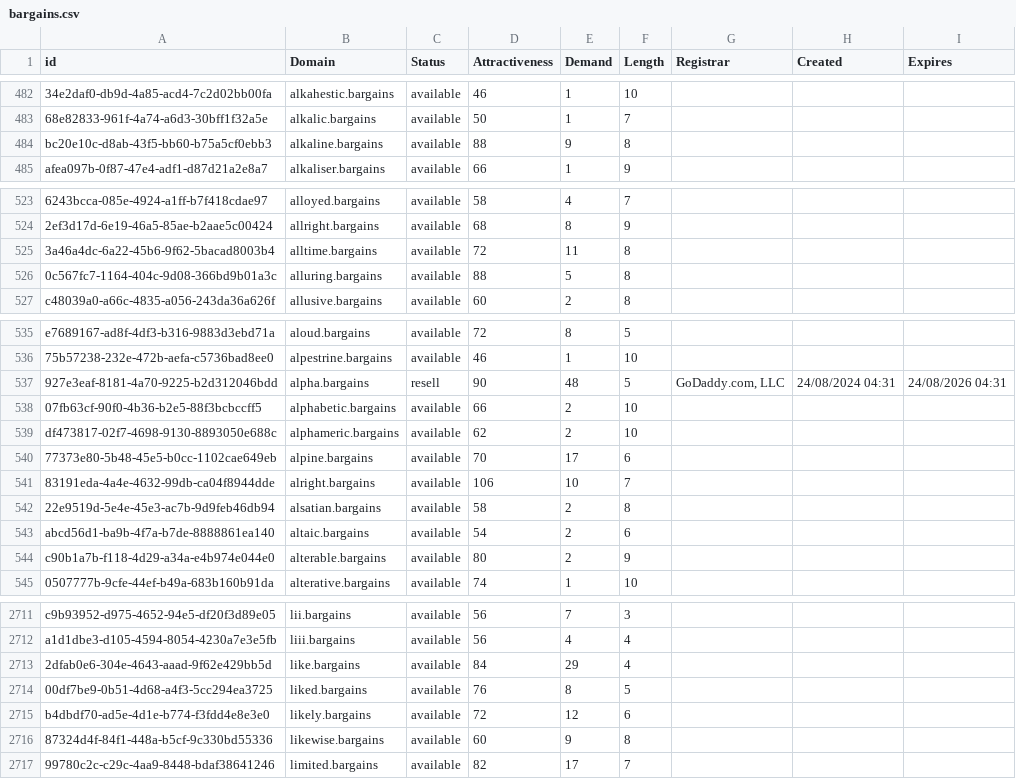
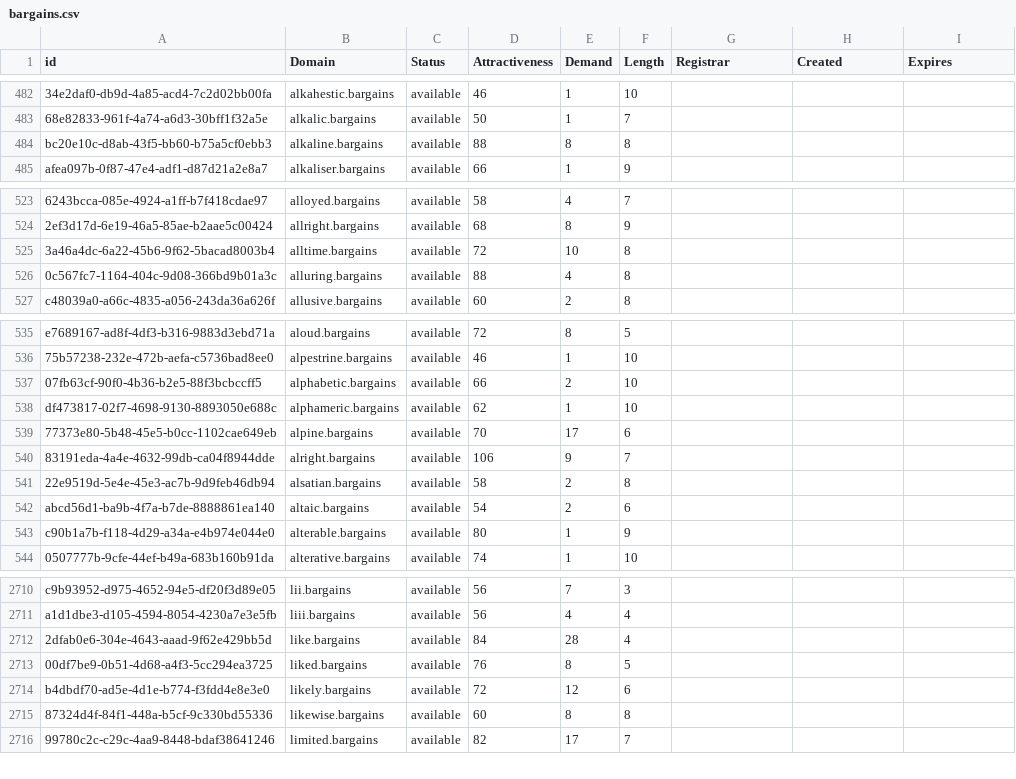
Before and after one commit to UniqueDomains/bargains-oneword-domains, a CSV file: bargains.csv, drawn as a sheet; only a part is shown, gaps mark what is left out; removed rows and columns are numbered as before the commit, all else as after; the diff covers the shown part only; the diff names each change by its address in the sheet, - before the commit and + after, or states it on an @@ line.

Commit message:
Domains update

```diff
--- a/bargains.csv
+++ b/bargains.csv
-E484 (Demand): 9
+E484 (Demand): 8
-E525 (Demand): 11
+E525 (Demand): 10
-E526 (Demand): 5
+E526 (Demand): 4
-row 537: 927e3eaf-8181-4a70-9225-b2d312046bdd | alpha.bargains | resell | 90 | 48 | 5 | GoDaddy.com, LLC | 24/08/2024 04:31 | 24/08/2026 04:31
-E538 (Demand): 2
+E538 (Demand): 1
-E540 (Demand): 10
+E540 (Demand): 9
-E543 (Demand): 2
+E543 (Demand): 1
-E2712 (Demand): 29
+E2712 (Demand): 28
-E2715 (Demand): 9
+E2715 (Demand): 8
```
Also changed, not shown: 15 edited cells elsewhere in this file, 2 other files.
